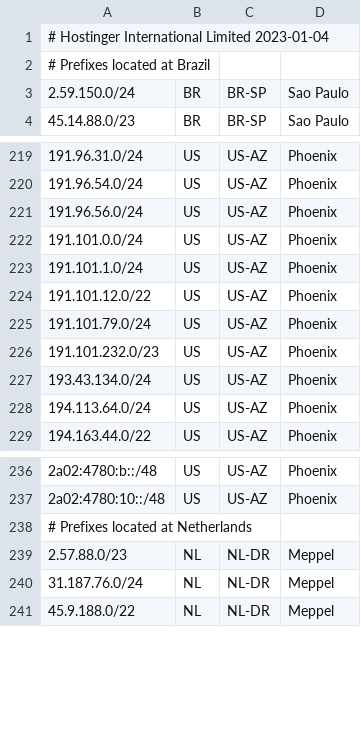
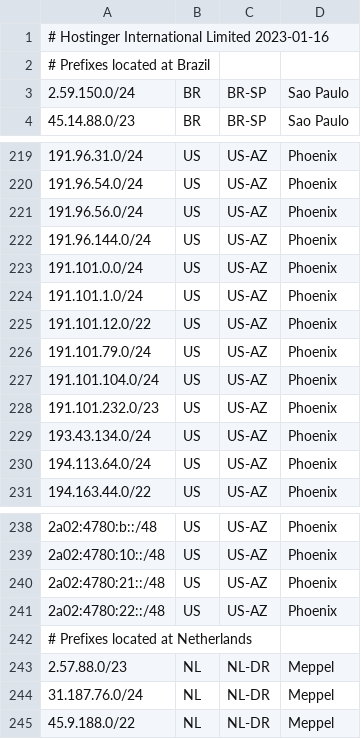
Before and after one commit to hostinger/geofeed, a CSV file: geofeed.csv, drawn as a sheet; only a part is shown, gaps mark what is left out.

Commit message:
Update geofeed.csv

```diff
--- a/geofeed.csv
+++ b/geofeed.csv
@@ -1,2 +1,2 @@
-# Hostinger International Limited 2023-01-04,,,
+# Hostinger International Limited 2023-01-16,,,
 # Prefixes located at Brazil,,,
@@ -221,2 +221,3 @@
 191.96.56.0/24,US,US-AZ,Phoenix
+191.96.144.0/24,US,US-AZ,Phoenix
 191.101.0.0/24,US,US-AZ,Phoenix
@@ -225,2 +226,3 @@
 191.101.79.0/24,US,US-AZ,Phoenix
+191.101.104.0/24,US,US-AZ,Phoenix
 191.101.232.0/23,US,US-AZ,Phoenix
@@ -237,2 +239,4 @@
 2a02:4780:10::/48,US,US-AZ,Phoenix
+2a02:4780:21::/48,US,US-AZ,Phoenix
+2a02:4780:22::/48,US,US-AZ,Phoenix
 # Prefixes located at Netherlands,,,
```
